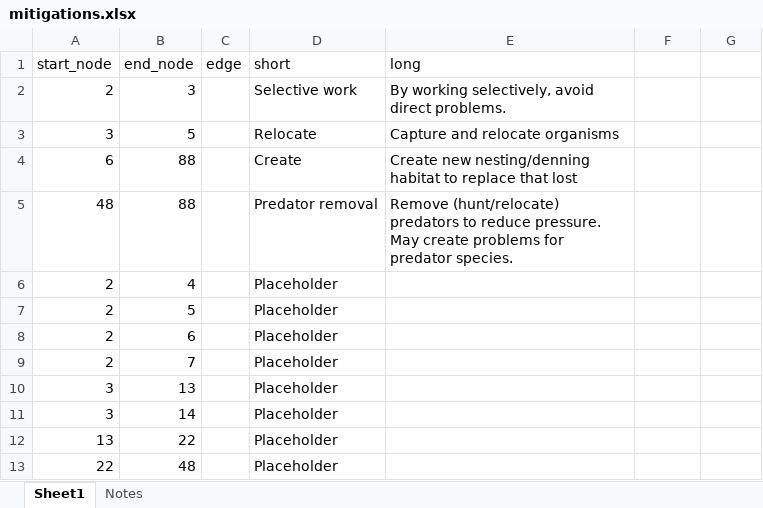
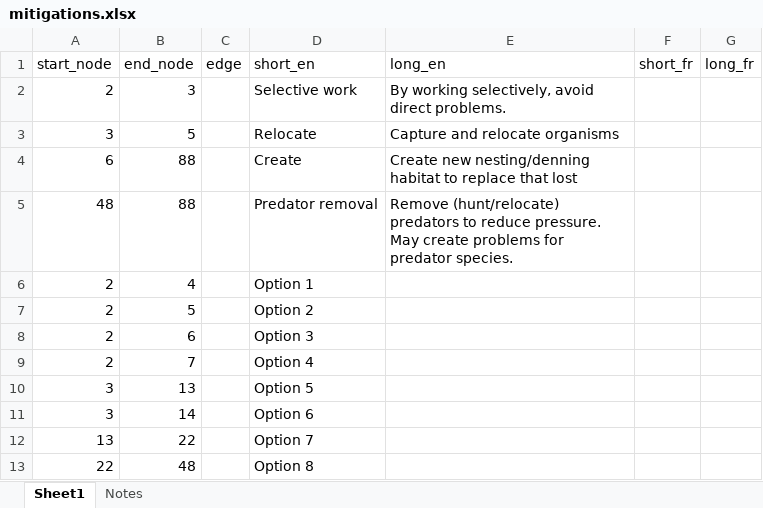
Before and after one commit to marleyaikens/CWS-Pathway-of-Effects, an Excel workbook: data/mitigations.xlsx, sheet Sheet1, drawn as a sheet; values as stored, in another font and other column widths than the file's, no borders; the diff names each change by its address in the sheet, - before the commit and + after, or states it on an @@ line.

Commit message:
Create mitigations template with dummy data (addresses #4)

```diff
--- a/data/mitigations.xlsx (sheet Sheet1)
+++ b/data/mitigations.xlsx (sheet Sheet1)
-D1: short
+D1: short_en
-E1: long
+E1: long_en
-F1: (empty)
+F1: short_fr
-G1: (empty)
+G1: long_fr
-D6 (short_en): Placeholder
+D6 (short_en): Option 1
-D7 (short_en): Placeholder
+D7 (short_en): Option 2
-D8 (short_en): Placeholder
+D8 (short_en): Option 3
-D9 (short_en): Placeholder
+D9 (short_en): Option 4
-D10 (short_en): Placeholder
+D10 (short_en): Option 5
-D11 (short_en): Placeholder
+D11 (short_en): Option 6
-D12 (short_en): Placeholder
+D12 (short_en): Option 7
-D13 (short_en): Placeholder
+D13 (short_en): Option 8
```
Also changed, not shown: 2 other files.
